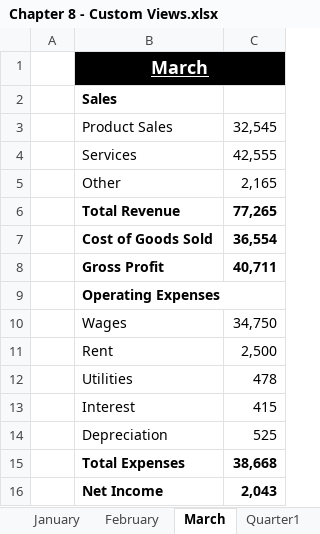
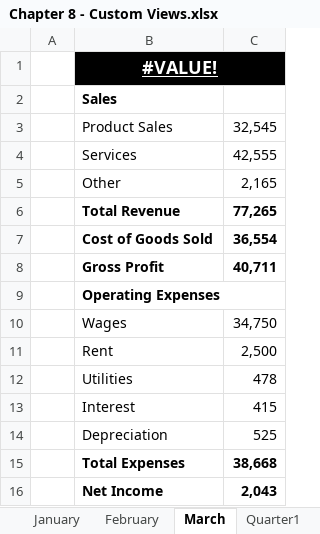
Before and after one commit to PacktPublishing/Exploring-Microsoft-Excels-Hidden-Treasures, an Excel workbook: Chapter08/Chapter 8 - Custom Views.xlsx, sheet March, drawn as a sheet; values as stored, in another font and other column widths than the file's, no borders; the diff names each change by its address in the sheet, - before the commit and + after, or states it on an @@ line.

```diff
--- a/Chapter08/Chapter 8 - Custom Views.xlsx (sheet March)
+++ b/Chapter08/Chapter 8 - Custom Views.xlsx (sheet March)
-B1: March
+B1: #VALUE!
```
Also changed, not shown: sheet April, sheet July, sheet May, sheet August, sheet September, sheet October, 9 more sheets.
